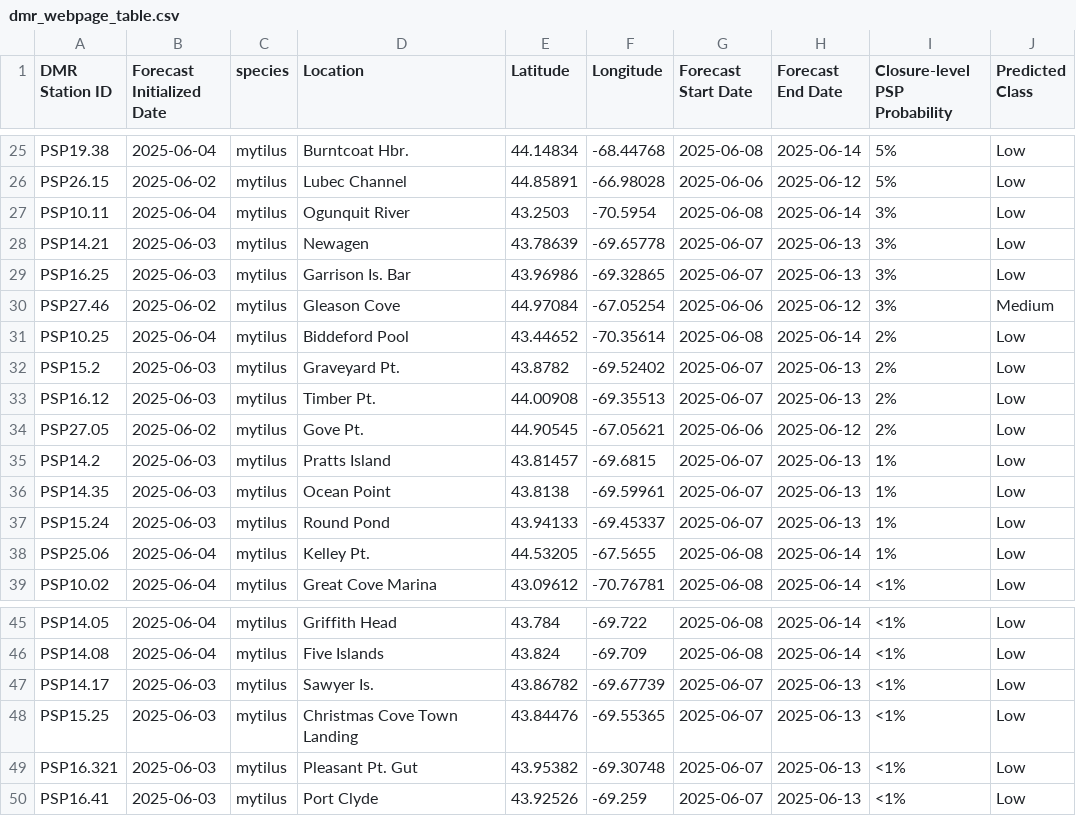
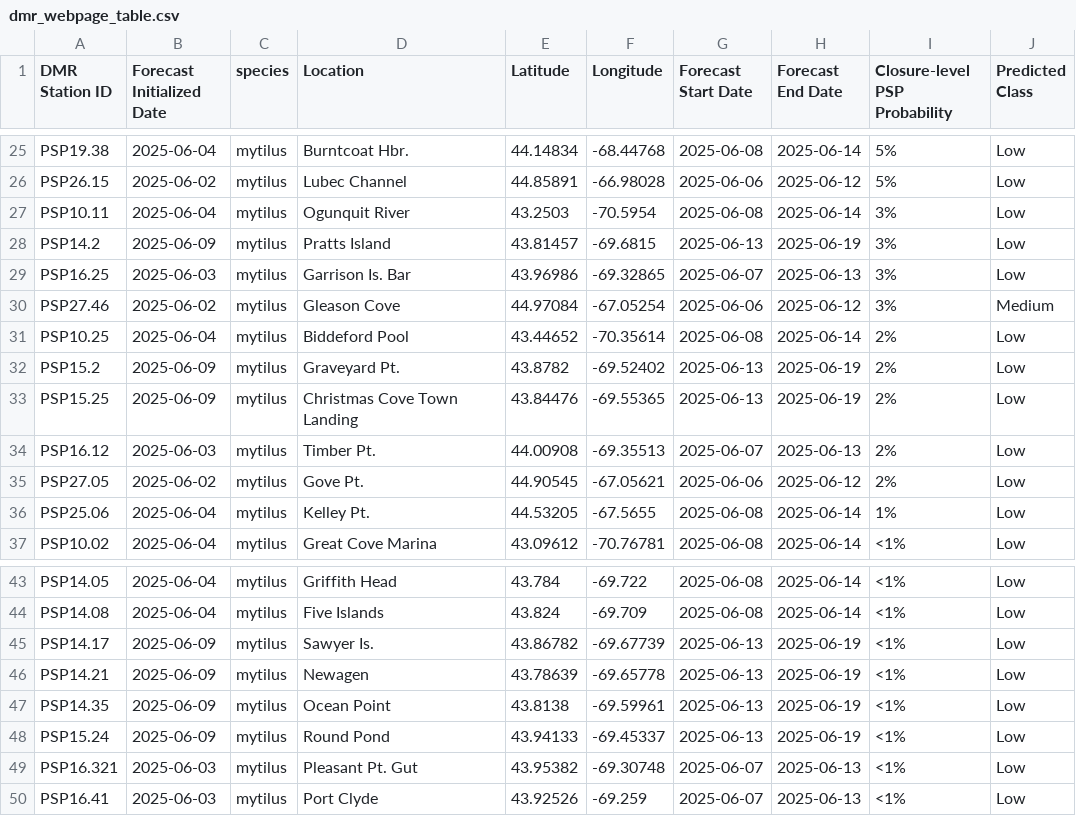
Before and after one commit to BigelowLab/pspforecast, a CSV file: inst/forecastdb/dmr_webpage_table.csv, drawn as a sheet; only a part is shown, gaps mark what is left out.

```diff
--- a/inst/forecastdb/dmr_webpage_table.csv
+++ b/inst/forecastdb/dmr_webpage_table.csv
@@ -27,3 +27,3 @@ PSP26.15,2025-06-02,mytilus,Lubec Channel,44.85891,-66.98028,2025-06-06,2025-06-
 PSP10.11,2025-06-04,mytilus,Ogunquit River,43.2503,-70.5954,2025-06-08,2025-06-14,3%,Low
-PSP14.21,2025-06-03,mytilus,Newagen,43.78639,-69.65778,2025-06-07,2025-06-13,3%,Low
+PSP14.2,2025-06-09,mytilus,Pratts Island,43.81457,-69.6815,2025-06-13,2025-06-19,3%,Low
 PSP16.25,2025-06-03,mytilus,Garrison Is. Bar,43.96986,-69.32865,2025-06-07,2025-06-13,3%,Low
@@ -31,8 +31,6 @@ PSP27.46,2025-06-02,mytilus,Gleason Cove,44.97084,-67.05254,2025-06-06,2025-06-1
 PSP10.25,2025-06-04,mytilus,Biddeford Pool,43.44652,-70.35614,2025-06-08,2025-06-14,2%,Low
-PSP15.2,2025-06-03,mytilus,Graveyard Pt.,43.8782,-69.52402,2025-06-07,2025-06-13,2%,Low
+PSP15.2,2025-06-09,mytilus,Graveyard Pt.,43.8782,-69.52402,2025-06-13,2025-06-19,2%,Low
+PSP15.25,2025-06-09,mytilus,Christmas Cove Town Landing,43.84476,-69.55365,2025-06-13,2025-06-19,2%,Low
 PSP16.12,2025-06-03,mytilus,Timber Pt.,44.00908,-69.35513,2025-06-07,2025-06-13,2%,Low
 PSP27.05,2025-06-02,mytilus,Gove Pt.,44.90545,-67.05621,2025-06-06,2025-06-12,2%,Low
-PSP14.2,2025-06-03,mytilus,Pratts Island,43.81457,-69.6815,2025-06-07,2025-06-13,1%,Low
-PSP14.35,2025-06-03,mytilus,Ocean Point,43.8138,-69.59961,2025-06-07,2025-06-13,1%,Low
-PSP15.24,2025-06-03,mytilus,Round Pond,43.94133,-69.45337,2025-06-07,2025-06-13,1%,Low
 PSP25.06,2025-06-04,mytilus,Kelley Pt.,44.53205,-67.5655,2025-06-08,2025-06-14,1%,Low
@@ -46,4 +44,6 @@ PSP14.05,2025-06-04,mytilus,Griffith Head,43.784,-69.722,2025-06-08,2025-06-14,<
 PSP14.08,2025-06-04,mytilus,Five Islands,43.824,-69.709,2025-06-08,2025-06-14,<1%,Low
-PSP14.17,2025-06-03,mytilus,Sawyer Is.,43.86782,-69.67739,2025-06-07,2025-06-13,<1%,Low
-PSP15.25,2025-06-03,mytilus,Christmas Cove Town Landing,43.84476,-69.55365,2025-06-07,2025-06-13,<1%,Low
+PSP14.17,2025-06-09,mytilus,Sawyer Is.,43.86782,-69.67739,2025-06-13,2025-06-19,<1%,Low
+PSP14.21,2025-06-09,mytilus,Newagen,43.78639,-69.65778,2025-06-13,2025-06-19,<1%,Low
+PSP14.35,2025-06-09,mytilus,Ocean Point,43.8138,-69.59961,2025-06-13,2025-06-19,<1%,Low
+PSP15.24,2025-06-09,mytilus,Round Pond,43.94133,-69.45337,2025-06-13,2025-06-19,<1%,Low
 PSP16.321,2025-06-03,mytilus,Pleasant Pt. Gut,43.95382,-69.30748,2025-06-07,2025-06-13,<1%,Low
```
Also changed, not shown: inst/forecastdb/current_forecast.csv, 9 other files.
